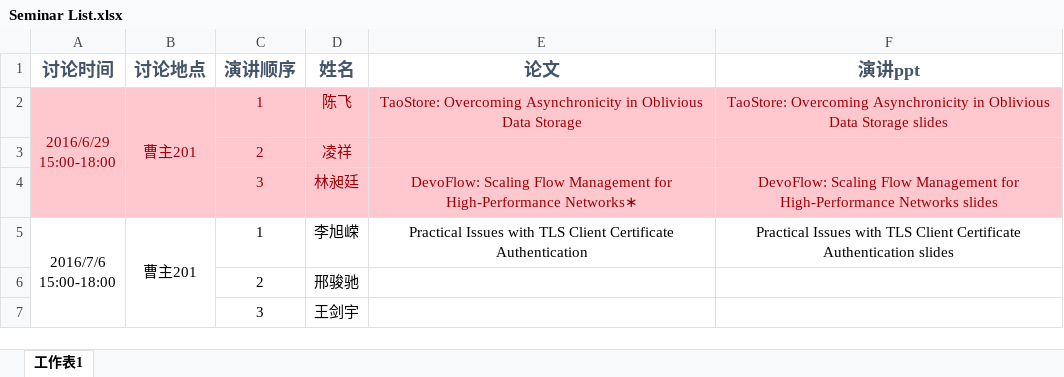
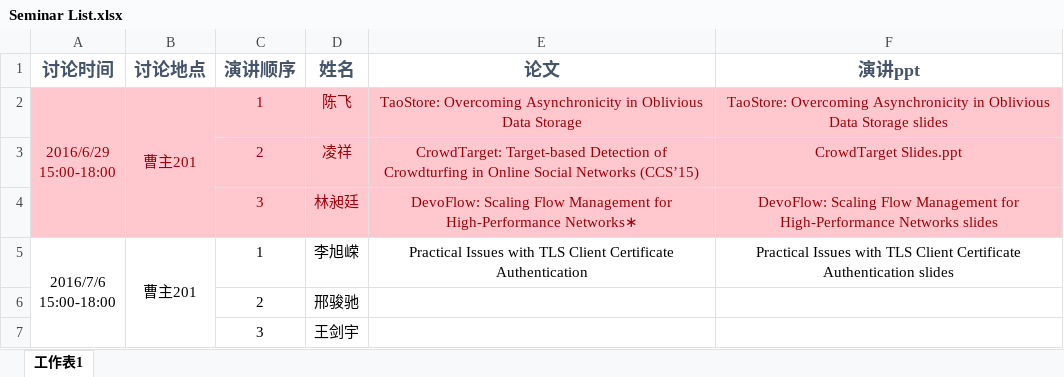
Before and after one commit to Shouling/SANDP, an Excel workbook: Seminar List.xlsx, sheet 工作表1, drawn as a sheet; values as stored, in another font and other column widths than the file's, no borders; the diff names each change by its address in the sheet, - before the commit and + after, or states it on an @@ line.

Commit message:
Update presentation info
Update presentation info
LING Xiang

```diff
--- a/Seminar List.xlsx (sheet 工作表1)
+++ b/Seminar List.xlsx (sheet 工作表1)
-E3 (论文): (empty)
+E3 (论文): CrowdTarget: Target-based Detection of Crowdturfing in Online Social Networks (CCS’15)
-F3 (演讲ppt): (empty)
+F3 (演讲ppt): CrowdTarget Slides.ppt
```
